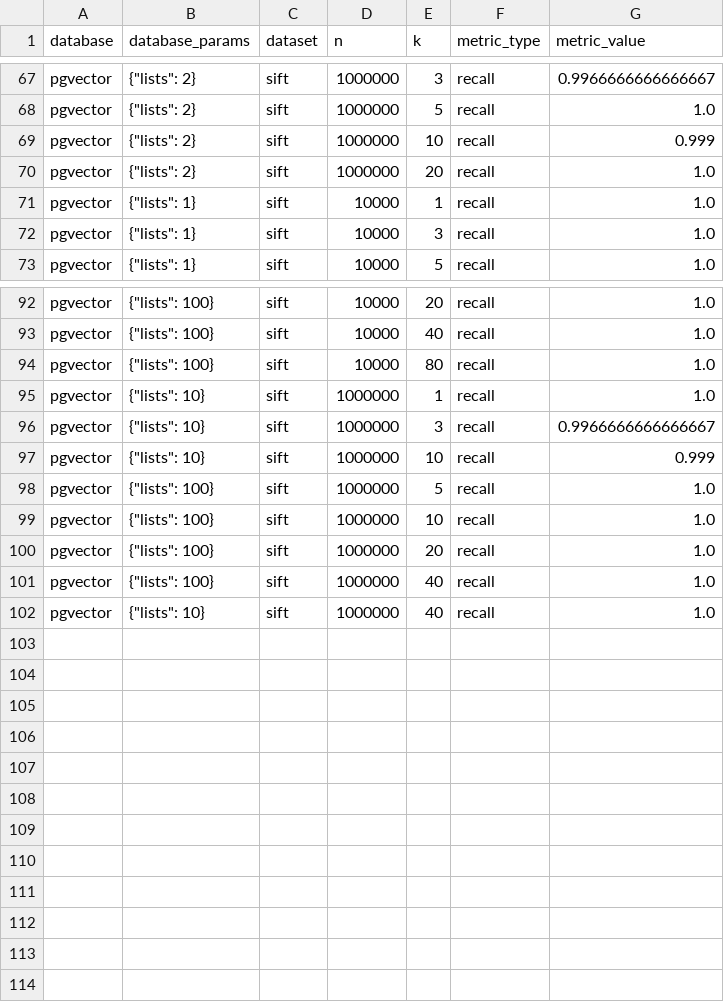
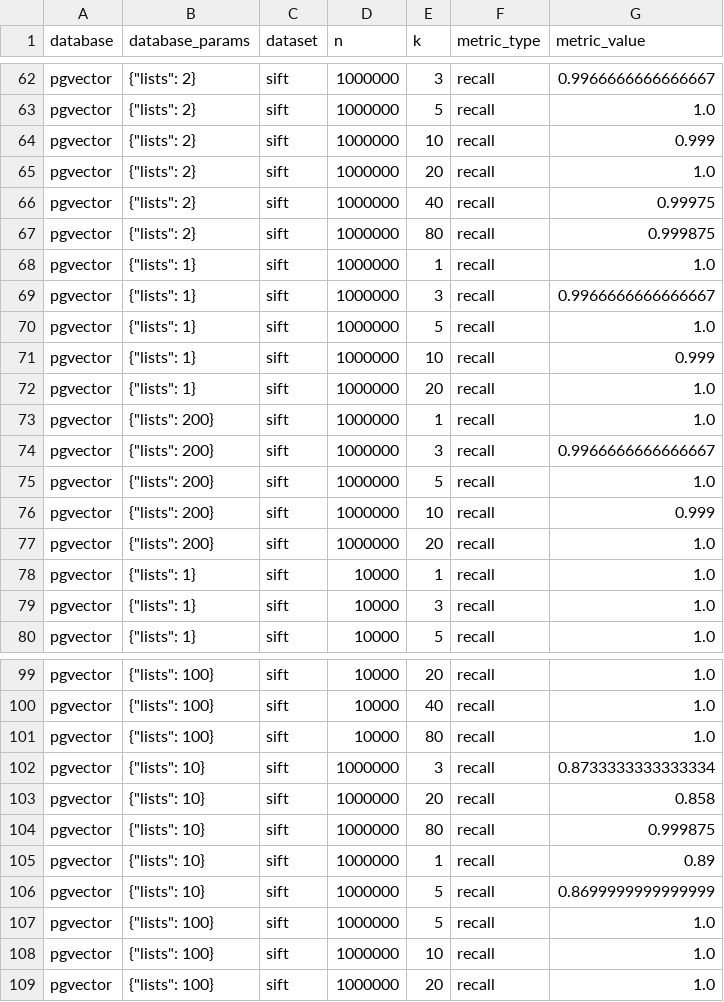
Before and after one commit to lanterndata/benchmark, a CSV file: experiments/outputs/results.csv, drawn as a sheet; only a part is shown, gaps mark what is left out; the diff covers the shown part only.

Commit message:
Fix recall

```diff
--- a/experiments/outputs/results.csv
+++ b/experiments/outputs/results.csv
@@ -70,2 +65,14 @@ pgvector,"{""lists"": 2}",sift,1000000,10,recall,0.999
 pgvector,"{""lists"": 2}",sift,1000000,20,recall,1.0
+pgvector,"{""lists"": 2}",sift,1000000,40,recall,0.99975
+pgvector,"{""lists"": 2}",sift,1000000,80,recall,0.999875
+pgvector,"{""lists"": 1}",sift,1000000,1,recall,1.0
+pgvector,"{""lists"": 1}",sift,1000000,3,recall,0.9966666666666667
+pgvector,"{""lists"": 1}",sift,1000000,5,recall,1.0
+pgvector,"{""lists"": 1}",sift,1000000,10,recall,0.999
+pgvector,"{""lists"": 1}",sift,1000000,20,recall,1.0
+pgvector,"{""lists"": 200}",sift,1000000,1,recall,1.0
+pgvector,"{""lists"": 200}",sift,1000000,3,recall,0.9966666666666667
+pgvector,"{""lists"": 200}",sift,1000000,5,recall,1.0
+pgvector,"{""lists"": 200}",sift,1000000,10,recall,0.999
+pgvector,"{""lists"": 200}",sift,1000000,20,recall,1.0
 pgvector,"{""lists"": 1}",sift,10000,1,recall,1.0
@@ -94,5 +101,7 @@ pgvector,"{""lists"": 100}",sift,10000,40,recall,1.0
 pgvector,"{""lists"": 100}",sift,10000,80,recall,1.0
-pgvector,"{""lists"": 10}",sift,1000000,1,recall,1.0
-pgvector,"{""lists"": 10}",sift,1000000,3,recall,0.9966666666666667
-pgvector,"{""lists"": 10}",sift,1000000,10,recall,0.999
+pgvector,"{""lists"": 10}",sift,1000000,3,recall,0.8733333333333334
+pgvector,"{""lists"": 10}",sift,1000000,20,recall,0.858
+pgvector,"{""lists"": 10}",sift,1000000,80,recall,0.999875
+pgvector,"{""lists"": 10}",sift,1000000,1,recall,0.89
+pgvector,"{""lists"": 10}",sift,1000000,5,recall,0.8699999999999999
 pgvector,"{""lists"": 100}",sift,1000000,5,recall,1.0
@@ -100,3 +109 @@ pgvector,"{""lists"": 100}",sift,1000000,10,recall,1.0
 pgvector,"{""lists"": 100}",sift,1000000,20,recall,1.0
-pgvector,"{""lists"": 100}",sift,1000000,40,recall,1.0
-pgvector,"{""lists"": 10}",sift,1000000,40,recall,1.0
```
Also changed, not shown: 2 removed rows, 11 moved rows and 6 edited cells elsewhere in this file, 3 other files.
